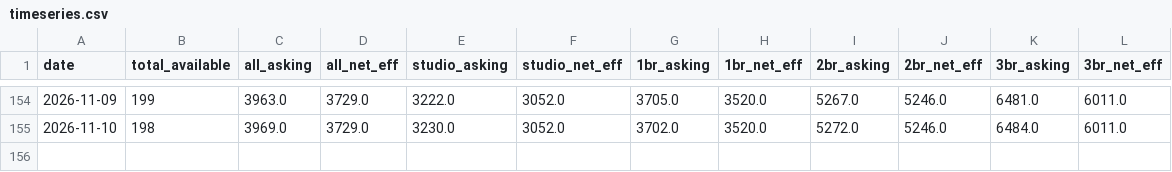
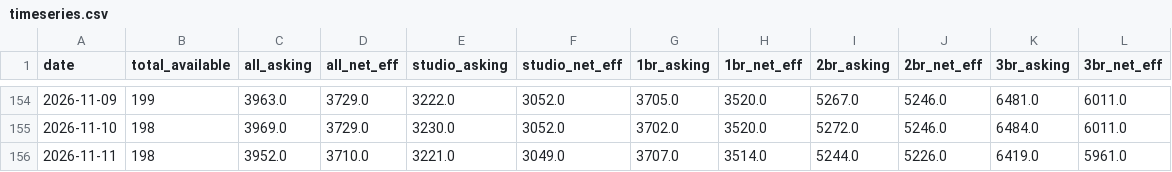
Before and after one commit to akski87/market-monitor, a CSV file: markets/journal-square/data/exports/timeseries.csv, drawn as a sheet; only a part is shown, gaps mark what is left out.

```diff
--- a/markets/journal-square/data/exports/timeseries.csv
+++ b/markets/journal-square/data/exports/timeseries.csv
@@ -155 +155,2 @@ date,total_available,all_asking,all_net_eff,studio_asking,studio_net_eff,1br_ask
 2026-11-10,198,3969.0,3729.0,3230.0,3052.0,3702.0,3520.0,5272.0,5246.0,6484.0,6011.0
+2026-11-11,198,3952.0,3710.0,3221.0,3049.0,3707.0,3514.0,5244.0,5226.0,6419.0,5961.0
```
Also changed, not shown: markets/journal-square/data/exports/physical_attributes.csv, markets/journal-square/data/exports/units_12mo.csv, 26 other files.
